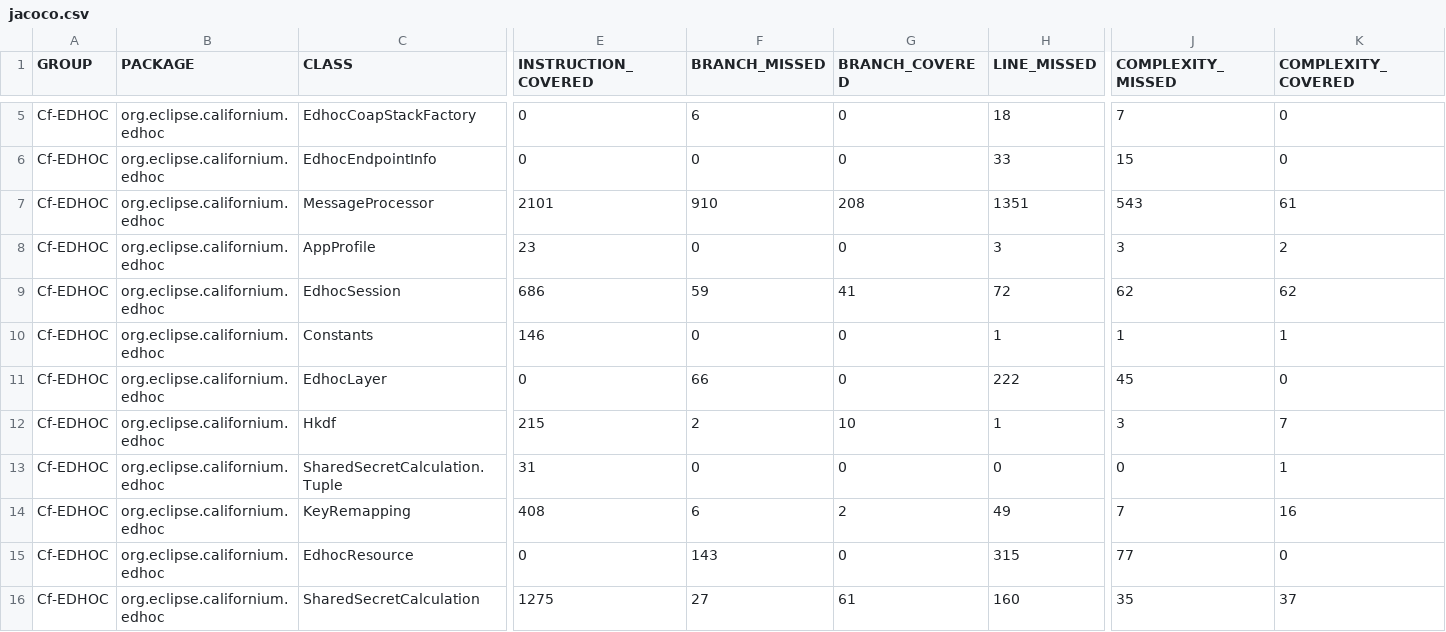
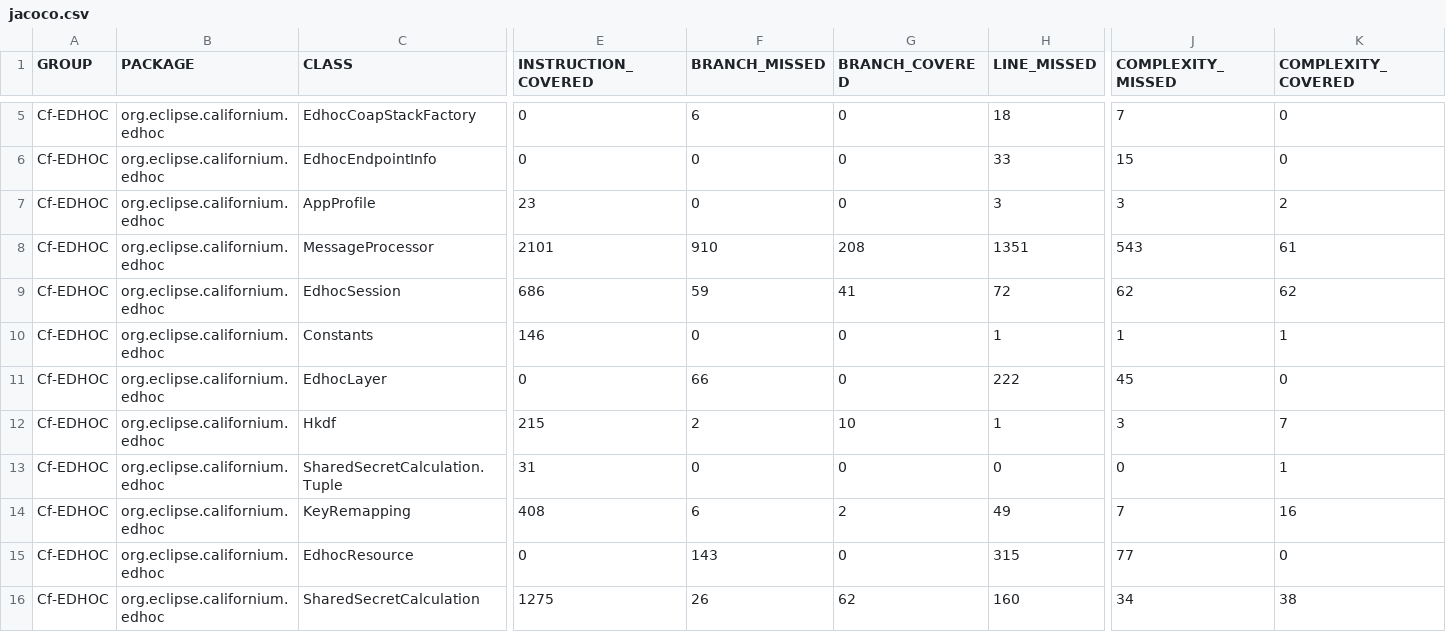
Before and after one commit to sifis-home/wp3-solutions, a CSV file: reports/edhoc/jacoco.csv, drawn as a sheet; only a part is shown, gaps mark what is left out; the diff names each change by its address in the sheet, - before the commit and + after, or states it on an @@ line.

```diff
--- a/reports/edhoc/jacoco.csv
+++ b/reports/edhoc/jacoco.csv
@@ row 8 moved to row 7: Cf-EDHOC @@
-F16 (BRANCH_MISSED): 27
+F16 (BRANCH_MISSED): 26
-G16 (BRANCH_COVERED): 61
+G16 (BRANCH_COVERED): 62
-J16 (COMPLEXITY_MISSED): 35
+J16 (COMPLEXITY_MISSED): 34
-K16 (COMPLEXITY_COVERED): 37
+K16 (COMPLEXITY_COVERED): 38
```
Also changed, not shown: reports/oscore/jacoco.csv, 11 other files.
